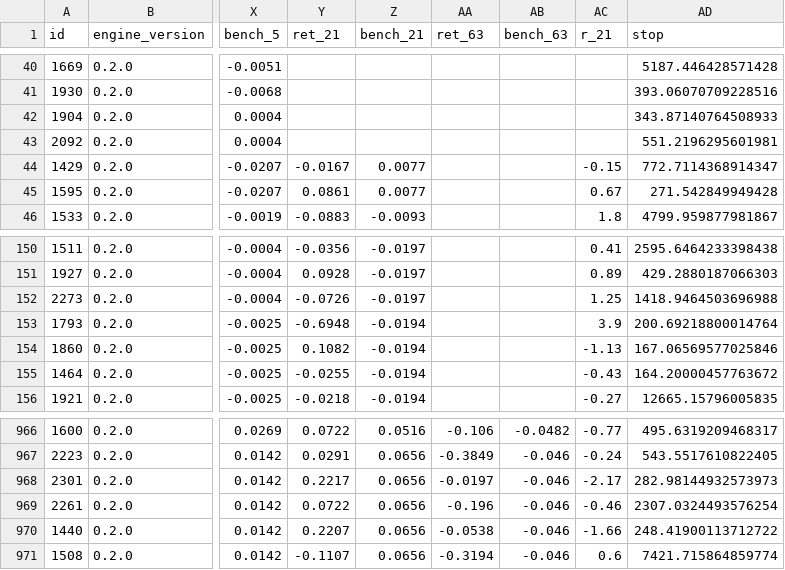
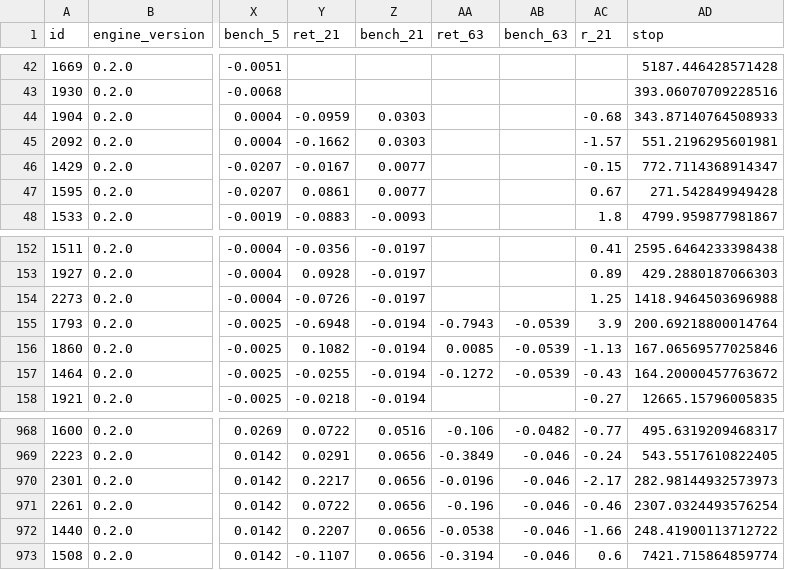
Before and after one commit to raghavendar002/StoxSonar, a CSV file: site/ledger.csv, drawn as a sheet; only a part is shown, gaps mark what is left out; addresses are those after the commit; the diff covers the shown part only; the diff names each change by its address in the sheet, - before the commit and + after, or states it on an @@ line.

```diff
--- a/site/ledger.csv
+++ b/site/ledger.csv
-Y44 (ret_21): (empty)
+Y44 (ret_21): -0.0959
-Z44:Z45 (bench_21): (empty)
+Z44:Z45 (bench_21): 0.0303
-AC44 (r_21): (empty)
+AC44 (r_21): -0.68
-Y45 (ret_21): (empty)
+Y45 (ret_21): -0.1662
-AC45 (r_21): (empty)
+AC45 (r_21): -1.57
-AA155 (ret_63): (empty)
+AA155 (ret_63): -0.7943
-AB155:AB157 (bench_63): (empty)
+AB155:AB157 (bench_63): -0.0539
-AA156 (ret_63): (empty)
+AA156 (ret_63): 0.0085
-AA157 (ret_63): (empty)
+AA157 (ret_63): -0.1272
-AA970 (ret_63): -0.0197
+AA970 (ret_63): -0.0196
```
Also changed, not shown: 2 added rows and 46 edited cells elsewhere in this file, 4 other files.
